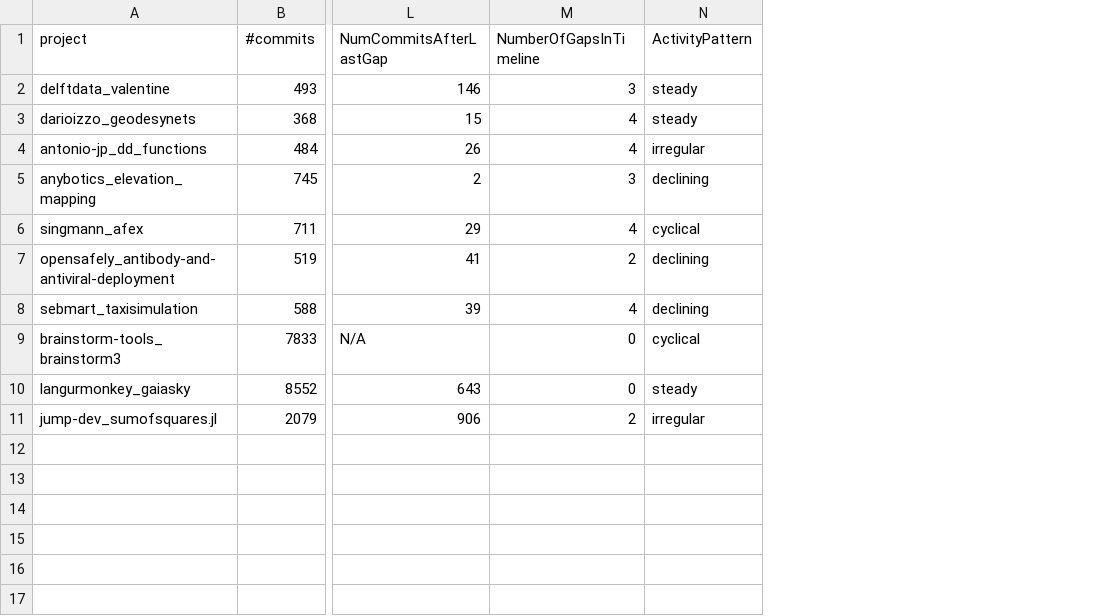
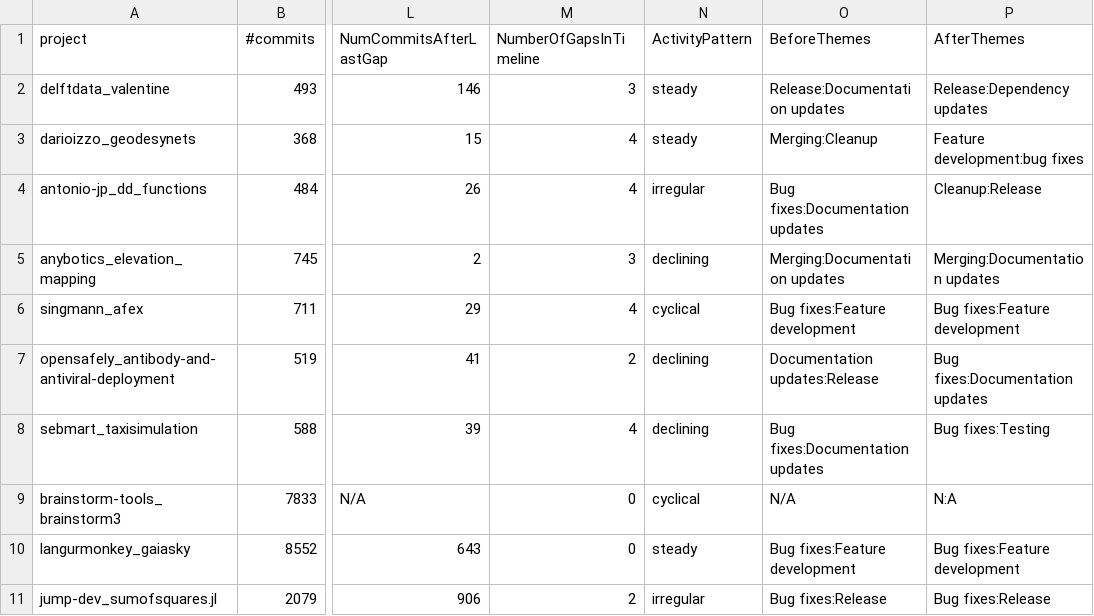
Before and after one commit to david-looong/MiniProject2, a CSV file: dlong37_project_stats.csv, drawn as a sheet; only a part is shown, gaps mark what is left out; the diff names each change by its address in the sheet, - before the commit and + after, or states it on an @@ line.

Commit message:
Part III completed: Found 10 before/after commits relative to longest gap per project, added commit themes of both before/after groups to project_stats

```diff
--- a/dlong37_project_stats.csv
+++ b/dlong37_project_stats.csv
+column O (BeforeThemes), rows 2-11: Release:Documentation updates | Merging:Cleanup | Bug fixes:Documentation updates | Merging:Documentation updates | Bug fixes:Feature development | Documentation updates:Release | Bug fixes:Documentation updates | N/A | Bug fixes:Feature development | Bug fixes:Release
+column P (AfterThemes), rows 2-11: Release:Dependency updates | Feature development:bug fixes | Cleanup:Release | Merging:Documentation updates | Bug fixes:Feature development | Bug fixes:Documentation updates | Bug fixes:Testing | N:A | Bug fixes:Feature development | Bug fixes:Release
```
Also changed, not shown: 2 other files.
